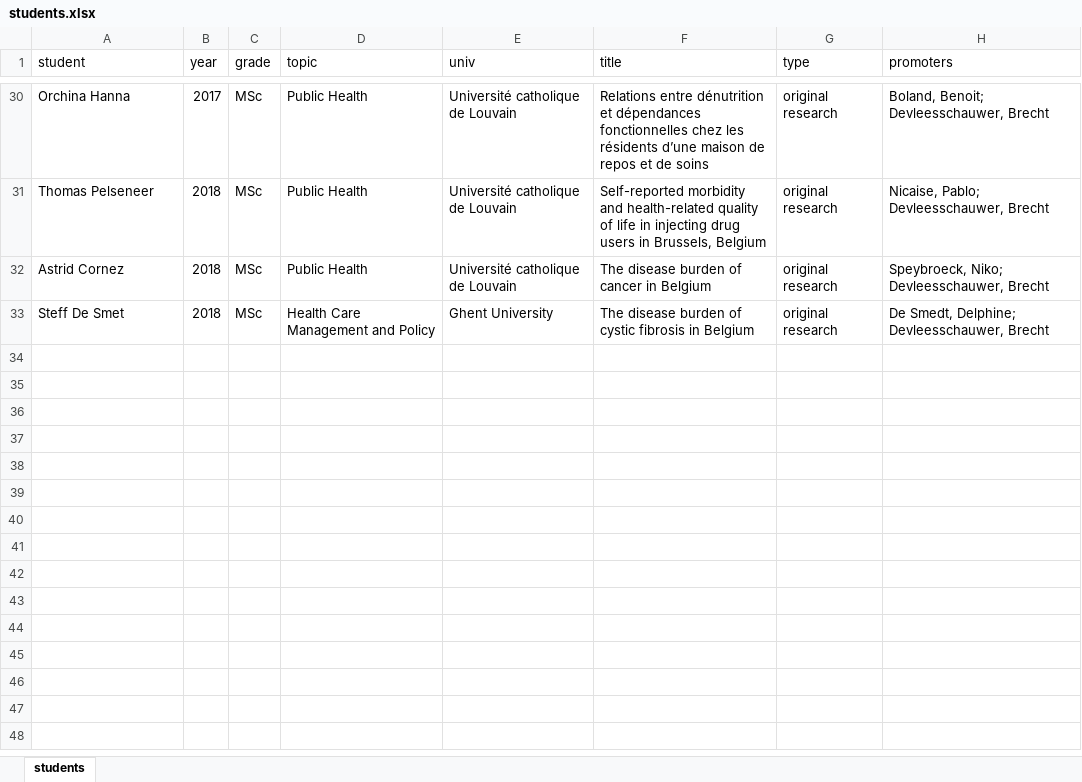
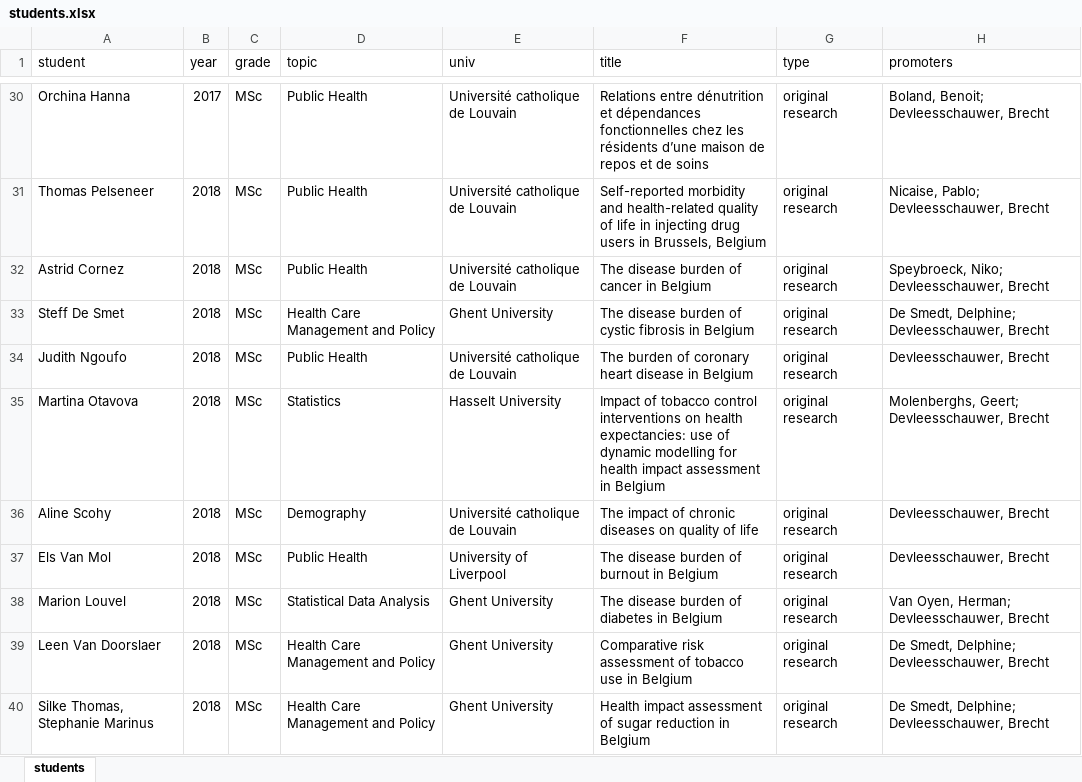
Before and after one commit to brechtdv/vitae, an Excel workbook: students.xlsx, sheet students, drawn as a sheet; only a part is shown, gaps mark what is left out; values as stored, in another font and other column widths than the file's, no borders; table styles not drawn; the diff names each change by its address in the sheet, - before the commit and + after, or states it on an @@ line.

Commit message:
update students

```diff
--- a/students.xlsx (sheet students)
+++ b/students.xlsx (sheet students)
+row 34: Judith Ngoufo | 2018 | MSc | Public Health | Université catholique de Louvain | The burden of coronary heart disease in Belgium | original research | Devleesschauwer, Brecht
+row 35: Martina Otavova | 2018 | MSc | Statistics | Hasselt University | Impact of tobacco control interventions on health expectancies: use of dynamic modelling for health impact assessment in Belgium | original research | Molenberghs, Geert; Devleesschauwer, Brecht
+row 36: Aline Scohy | 2018 | MSc | Demography | Université catholique de Louvain | The impact of chronic diseases on quality of life | original research | Devleesschauwer, Brecht
+row 37: Els Van Mol | 2018 | MSc | Public Health | University of Liverpool | The disease burden of burnout in Belgium | original research | Devleesschauwer, Brecht
+row 38: Marion Louvel | 2018 | MSc | Statistical Data Analysis | Ghent University | The disease burden of diabetes in Belgium | original research | Van Oyen, Herman; Devleesschauwer, Brecht
+row 39: Leen Van Doorslaer | 2018 | MSc | Health Care Management and Policy | Ghent University | Comparative risk assessment of tobacco use in Belgium | original research | De Smedt, Delphine; Devleesschauwer, Brecht
+row 40: Silke Thomas, Stephanie Marinus | 2018 | MSc | Health Care Management and Policy | Ghent University | Health impact assessment of sugar reduction in Belgium | original research | De Smedt, Delphine; Devleesschauwer, Brecht
```
Also changed, not shown: 2 other files.
